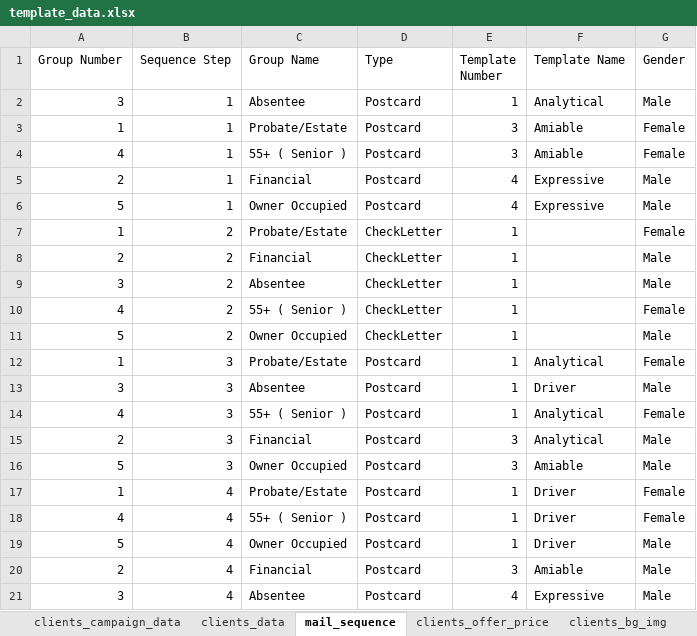
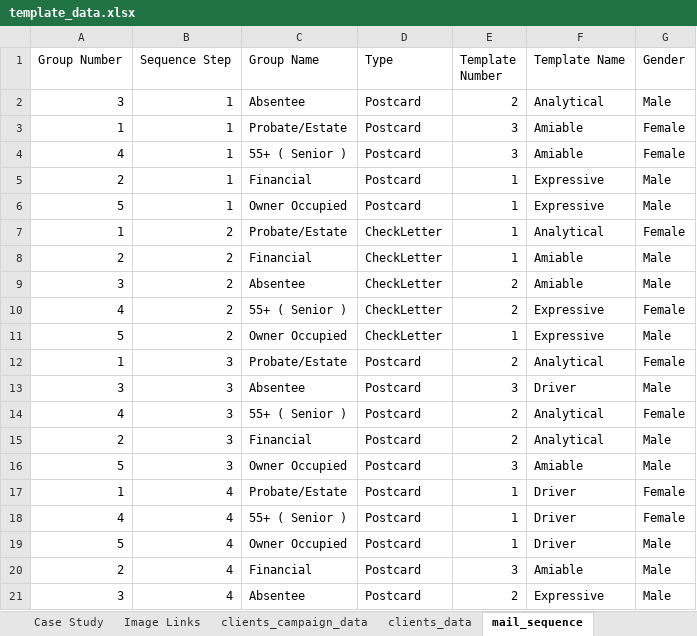
Before and after one commit to ignacioaraya1995/direct_mail_V2, an Excel workbook: input/template_data.xlsx, sheet mail_sequence, drawn as a sheet; values as stored, in another font and other column widths than the file's, no cell formats; charts and pictures and table styles not drawn; the diff names each change by its address in the sheet, - before the commit and + after, or states it on an @@ line.

```diff
--- a/input/template_data.xlsx (sheet mail_sequence)
+++ b/input/template_data.xlsx (sheet mail_sequence)
+sheet tab: Case Study
+sheet tab: Image Links
-E2 (Template Number): 1
+E2 (Template Number): 2
-E5:E6 (Template Number): 4
+E5:E6 (Template Number): 1
-F7 (Template Name): (empty)
+F7 (Template Name): Analytical
-F8:F9 (Template Name): (empty)
+F8:F9 (Template Name): Amiable
-E9:E10 (Template Number): 1
+E9:E10 (Template Number): 2
-F10:F11 (Template Name): (empty)
+F10:F11 (Template Name): Expressive
-E12 (Template Number): 1
+E12 (Template Number): 2
-E13 (Template Number): 1
+E13 (Template Number): 3
-E14 (Template Number): 1
+E14 (Template Number): 2
-E15 (Template Number): 3
+E15 (Template Number): 2
-E21 (Template Number): 4
+E21 (Template Number): 2
```
Also changed, not shown: sheet clients_texts, sheet color_rules, sheet clients_logos, sheet clients_data, sheet clients_bg_img, sheet clients_address, 2 more sheets, other sheet tabs, cell formats, charts or pictures, 6 other files.
